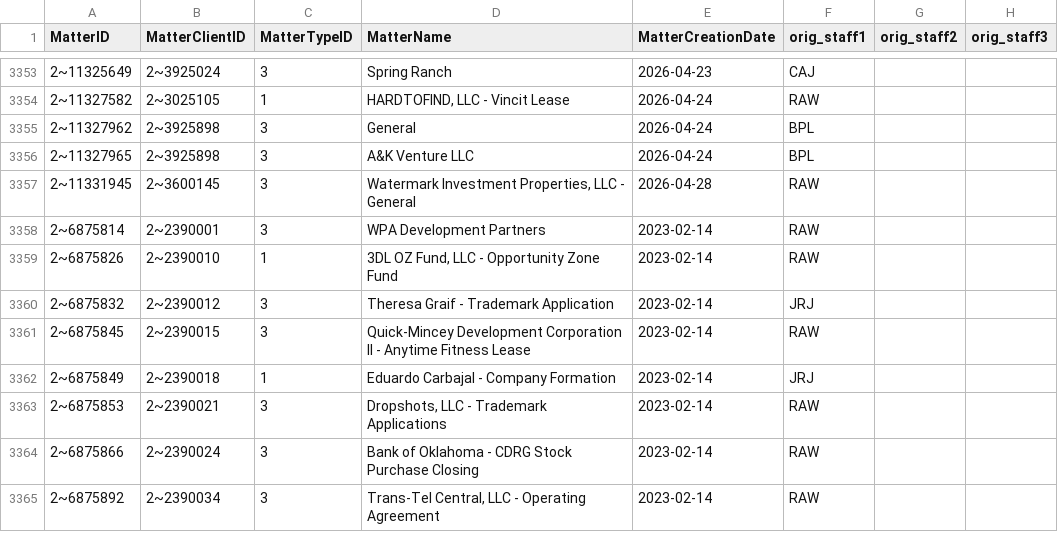
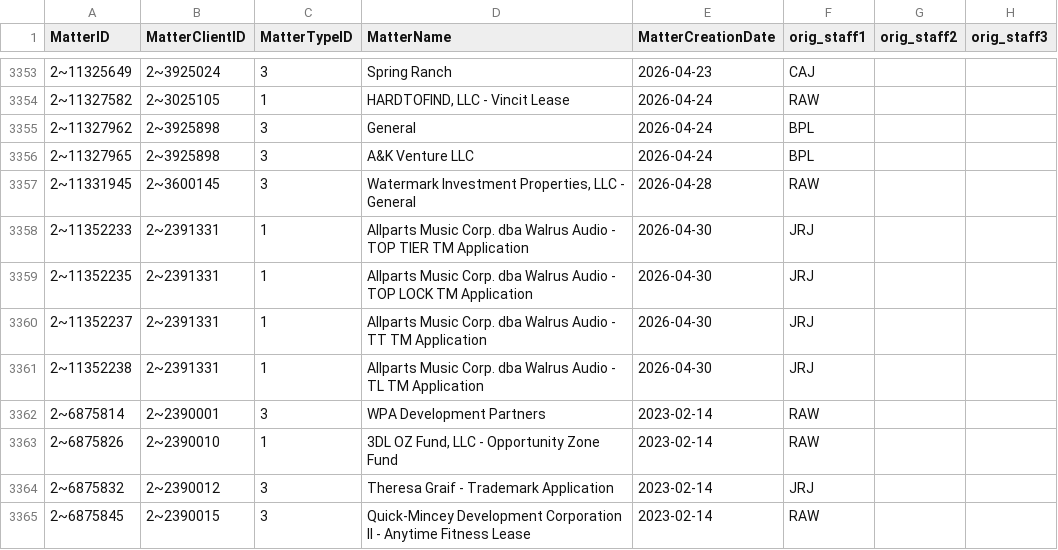
Before and after one commit to dhernandez-coding/gdp-dashboard, a CSV file: data/vMatters.csv, drawn as a sheet; only a part is shown, gaps mark what is left out; the shorter side is filled out with more unchanged rows; the diff names each change by its address in the sheet, - before the commit and + after, or states it on an @@ line.

```diff
--- a/data/vMatters.csv
+++ b/data/vMatters.csv
+row 3358: 2~11352233 | 2~2391331 | 1 | Allparts Music Corp. dba Walrus Audio - TOP TIER TM Application | 2026-04-30 | JRJ
+row 3359: 2~11352235 | 2~2391331 | 1 | Allparts Music Corp. dba Walrus Audio - TOP LOCK TM Application | 2026-04-30 | JRJ
+row 3360: 2~11352237 | 2~2391331 | 1 | Allparts Music Corp. dba Walrus Audio - TT TM Application | 2026-04-30 | JRJ
+row 3361: 2~11352238 | 2~2391331 | 1 | Allparts Music Corp. dba Walrus Audio - TL TM Application | 2026-04-30 | JRJ
```
Also changed, not shown: data/RevShareNewLogic.csv, data/vwFlatMatters.csv, 5 other files.
